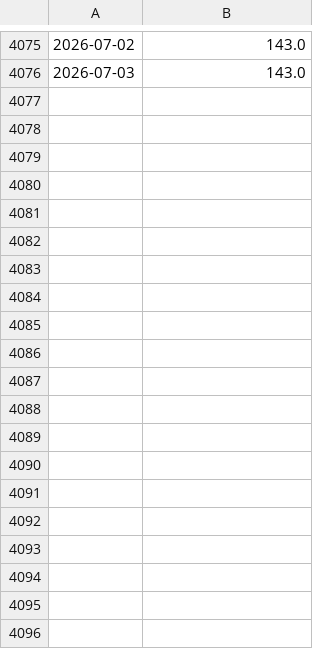
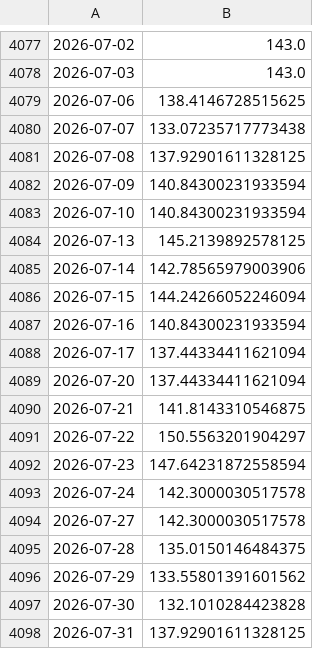
Before and after one commit to howardus-web/antifragile-data, a CSV file: tw/2377.TW.csv, drawn as a sheet; only a part is shown, gaps mark what is left out; the diff covers the shown part only; the diff names each change by its address in the sheet, - before the commit and + after, or states it on an @@ line.

```diff
--- a/tw/2377.TW.csv
+++ b/tw/2377.TW.csv
+row 4079: 2026-07-06 | 138.4146728515625
+row 4080: 2026-07-07 | 133.07235717773438
+row 4081: 2026-07-08 | 137.92901611328125
+row 4082: 2026-07-09 | 140.84300231933594
+row 4083: 2026-07-10 | 140.84300231933594
+row 4084: 2026-07-13 | 145.2139892578125
+row 4085: 2026-07-14 | 142.78565979003906
+row 4086: 2026-07-15 | 144.24266052246094
+row 4087: 2026-07-16 | 140.84300231933594
+row 4088: 2026-07-17 | 137.44334411621094
+row 4089: 2026-07-20 | 137.44334411621094
+row 4090: 2026-07-21 | 141.8143310546875
+row 4091: 2026-07-22 | 150.5563201904297
+row 4092: 2026-07-23 | 147.64231872558594
+row 4093: 2026-07-24 | 142.3000030517578
+row 4094: 2026-07-27 | 142.3000030517578
+row 4095: 2026-07-28 | 135.0150146484375
+row 4096: 2026-07-29 | 133.55801391601562
+row 4097: 2026-07-30 | 132.1010284423828
+row 4098: 2026-07-31 | 137.92901611328125
```
Also changed, not shown: 38 added rows and 1 edited cell elsewhere in this file, tw/2311.TW.csv, tw/2325.TW.csv, 34 other files.
